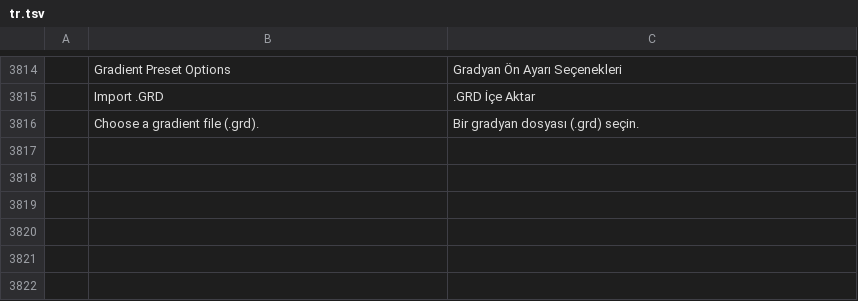
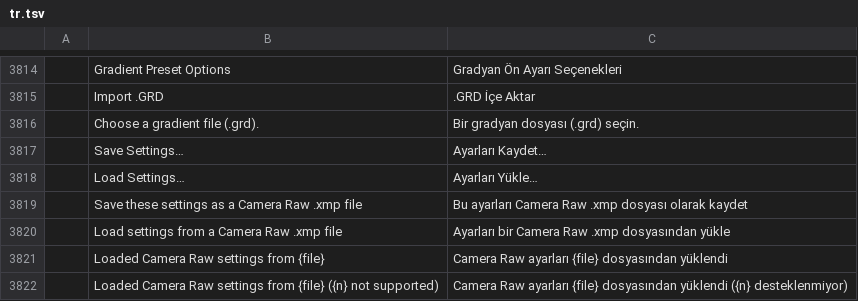
Before and after one commit to FredApps/photocraft, a TSV file: crates/ui-egui/src/i18n/tr.tsv, drawn as a sheet; only a part is shown, gaps mark what is left out; the diff names each change by its address in the sheet, - before the commit and + after, or states it on an @@ line.

```diff
--- a/crates/ui-egui/src/i18n/tr.tsv
+++ b/crates/ui-egui/src/i18n/tr.tsv
+row 3817:  | Save Settings… | Ayarları Kaydet…
+row 3818:  | Load Settings… | Ayarları Yükle…
+row 3819:  | Save these settings as a Camera Raw .xmp file | Bu ayarları Camera Raw .xmp dosyası olarak kaydet
+row 3820:  | Load settings from a Camera Raw .xmp file | Ayarları bir Camera Raw .xmp dosyasından yükle
+row 3821:  | Loaded Camera Raw settings from {file} | Camera Raw ayarları {file} dosyasından yüklendi
+row 3822:  | Loaded Camera Raw settings from {file} ({n} not supported) | Camera Raw ayarları {file} dosyasından yüklendi ({n} desteklenmiyor)
```
Also changed, not shown: crates/ui-egui/src/i18n/hu.tsv.
